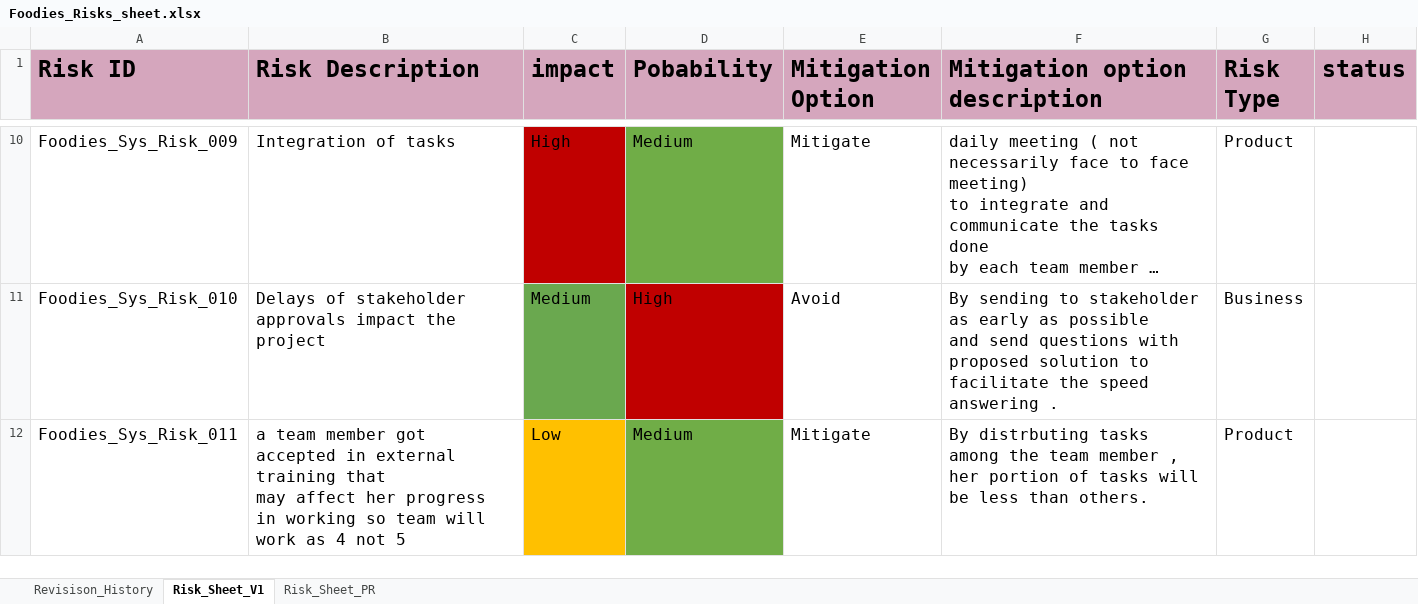
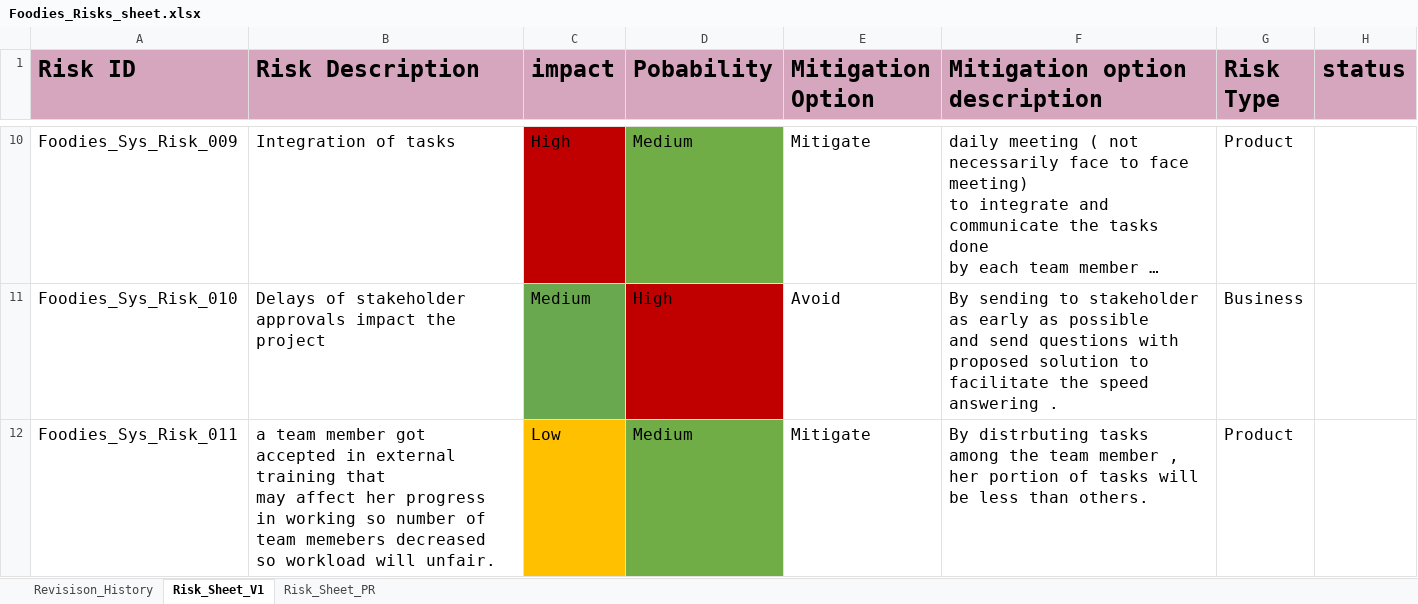
Before and after one commit to AyaHamdyAhmed/Foodies, an Excel workbook: Documents/Foodies_Risks_sheet.xlsx, sheet Risk_Sheet_V1, drawn as a sheet; only a part is shown, gaps mark what is left out; long unchanged cells end in …; values as stored, in another font and other column widths than the file's, no borders; the diff names each change by its address in the sheet, - before the commit and + after, or states it on an @@ line.

```diff
--- a/Documents/Foodies_Risks_sheet.xlsx (sheet Risk_Sheet_V1)
+++ b/Documents/Foodies_Risks_sheet.xlsx (sheet Risk_Sheet_V1)
-B12 (Risk Description): …working so team will work as 4 not 5
+B12 (Risk Description): …working so number of team memebers decreased so workload will unfair.
```
Also changed, not shown: Documents/Foodies_IssuesList.xlsx.
